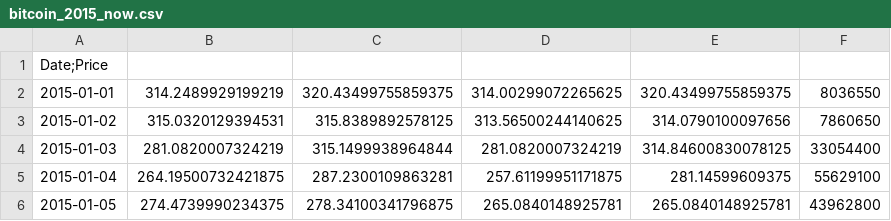
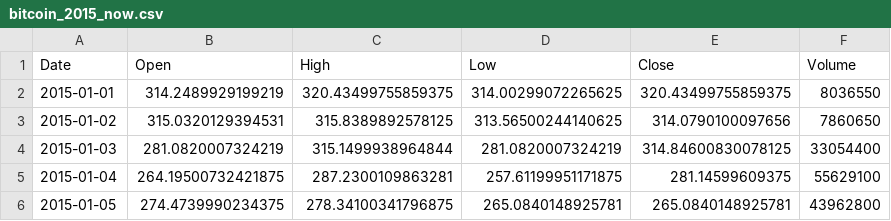
Before and after one commit to lean1123/FileData, a CSV file: bitcoin_2015_now.csv, drawn as a sheet; only a part is shown; removed rows and columns are numbered as before the commit, all else as after; the diff names each change by its address in the sheet, - before the commit and + after, or states it on an @@ line.

Commit message:
Update bitcoin_2015_now.csv

```diff
--- a/bitcoin_2015_now.csv
+++ b/bitcoin_2015_now.csv
-row 1: Date;Price
+row 1: Date | Open | High | Low | Close | Volume
```
